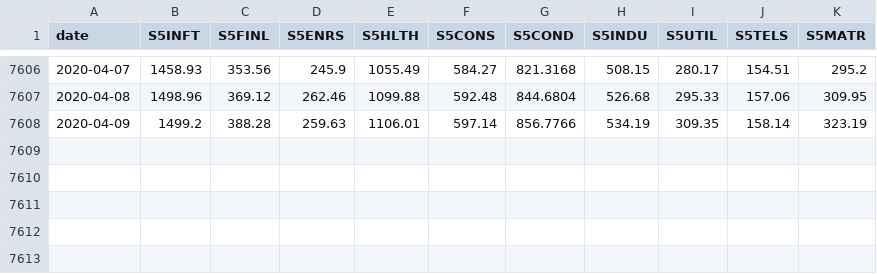
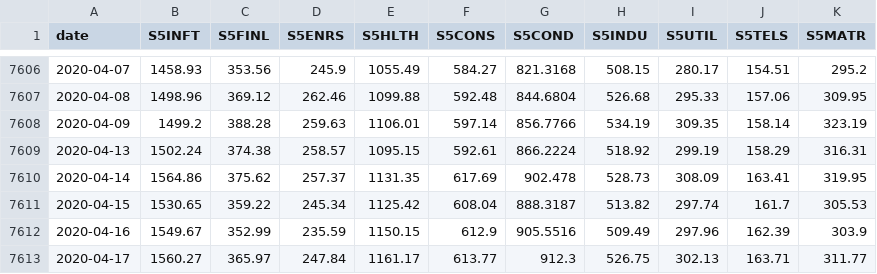
Before and after one commit to SSMIF-Quant/Factor-Model, a CSV file: data/sectors.csv, drawn as a sheet; only a part is shown, gaps mark what is left out.

```diff
--- a/data/sectors.csv
+++ b/data/sectors.csv
@@ -7608 +7608,6 @@
 "2020-04-09","1499.2","388.28","259.63","1106.01","597.14","856.7766","534.19","309.35","158.14","323.19"
+"2020-04-13","1502.24","374.38","258.57","1095.15","592.61","866.2224","518.92","299.19","158.29","316.31"
+"2020-04-14","1564.86","375.62","257.37","1131.35","617.69","902.478","528.73","308.09","163.41","319.95"
+"2020-04-15","1530.65","359.22","245.34","1125.42","608.04","888.3187","513.82","297.74","161.7","305.53"
+"2020-04-16","1549.67","352.99","235.59","1150.15","612.9","905.5516","509.49","297.96","162.39","303.9"
+"2020-04-17","1560.27","365.97","247.84","1161.17","613.77","912.3","526.75","302.13","163.71","311.77"
```
Also changed, not shown: data/valuation/S5COND Value Data.csv, data/valuation/S5CONS Value Data.csv, 20 other files.
